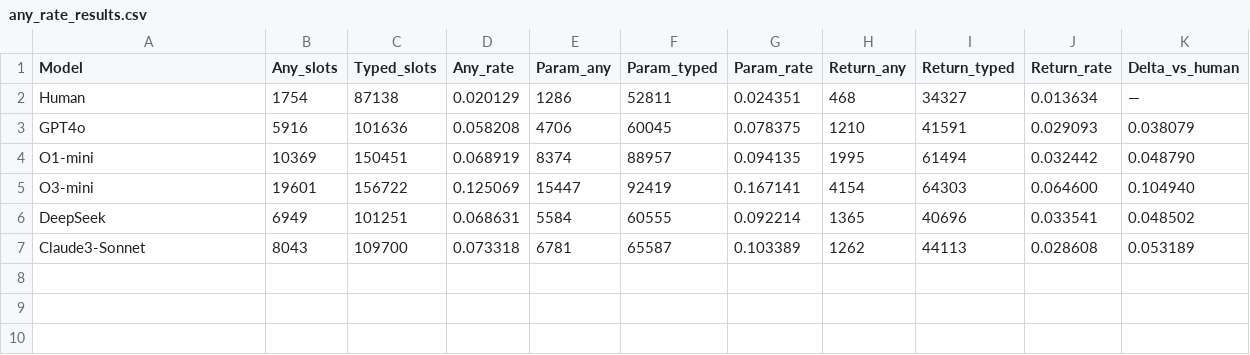
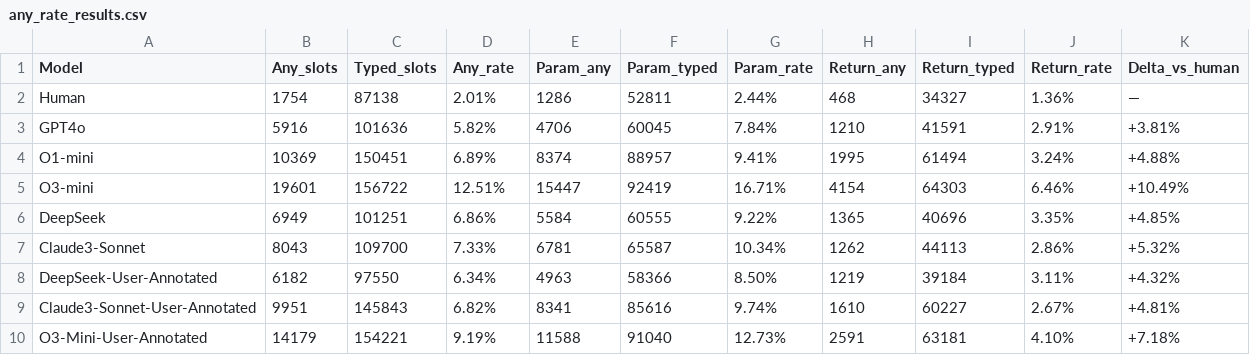
Before and after one commit to plcacs/Harmonizing_ml_results, a CSV file: ManyTypes4py_benchmarks/Type_info_collector/Type_info_LLMS/any_rate_results.csv, drawn as a sheet.

Commit message:
User annotation analysis

```diff
--- a/ManyTypes4py_benchmarks/Type_info_collector/Type_info_LLMS/any_rate_results.csv
+++ b/ManyTypes4py_benchmarks/Type_info_collector/Type_info_LLMS/any_rate_results.csv
@@ -1,7 +1,10 @@
 Model,Any_slots,Typed_slots,Any_rate,Param_any,Param_typed,Param_rate,Return_any,Return_typed,Return_rate,Delta_vs_human
-Human,1754,87138,0.020129,1286,52811,0.024351,468,34327,0.013634,—
-GPT4o,5916,101636,0.058208,4706,60045,0.078375,1210,41591,0.029093,0.038079
-O1-mini,10369,150451,0.068919,8374,88957,0.094135,1995,61494,0.032442,0.048790
-O3-mini,19601,156722,0.125069,15447,92419,0.167141,4154,64303,0.064600,0.104940
-DeepSeek,6949,101251,0.068631,5584,60555,0.092214,1365,40696,0.033541,0.048502
-Claude3-Sonnet,8043,109700,0.073318,6781,65587,0.103389,1262,44113,0.028608,0.053189
+Human,1754,87138,2.01%,1286,52811,2.44%,468,34327,1.36%,—
+GPT4o,5916,101636,5.82%,4706,60045,7.84%,1210,41591,2.91%,+3.81%
+O1-mini,10369,150451,6.89%,8374,88957,9.41%,1995,61494,3.24%,+4.88%
+O3-mini,19601,156722,12.51%,15447,92419,16.71%,4154,64303,6.46%,+10.49%
+DeepSeek,6949,101251,6.86%,5584,60555,9.22%,1365,40696,3.35%,+4.85%
+Claude3-Sonnet,8043,109700,7.33%,6781,65587,10.34%,1262,44113,2.86%,+5.32%
+DeepSeek-User-Annotated,6182,97550,6.34%,4963,58366,8.50%,1219,39184,3.11%,+4.32%
+Claude3-Sonnet-User-Annotated,9951,145843,6.82%,8341,85616,9.74%,1610,60227,2.67%,+4.81%
+O3-Mini-User-Annotated,14179,154221,9.19%,11588,91040,12.73%,2591,63181,4.10%,+7.18%
```
Also changed, not shown: ManyTypes4py_benchmarks/Type_info_collector/Type_info_LLMS/type_replacement_results.csv, 12 other files.
